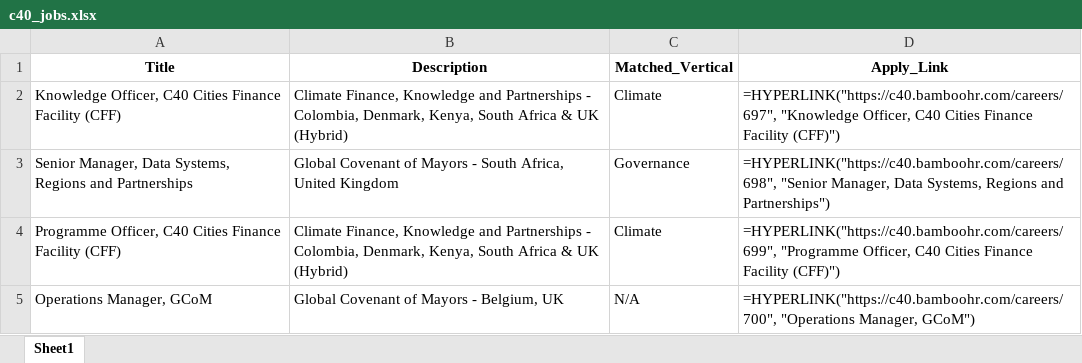
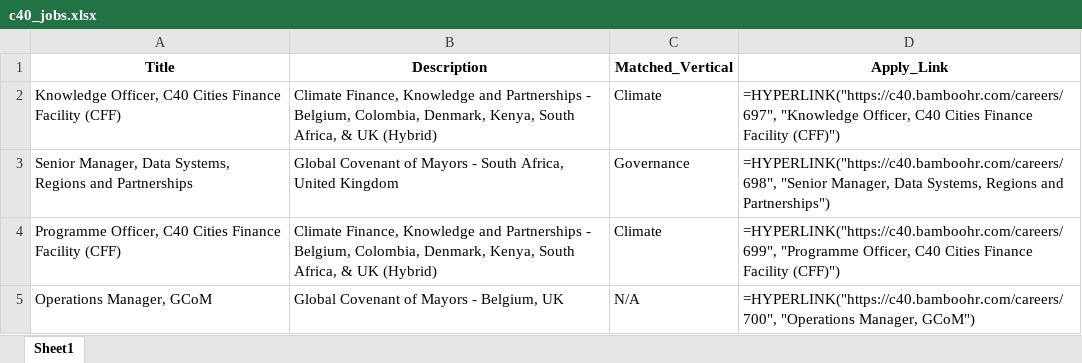
Before and after one commit to RajuSakshena/c40-jobs-scraper, an Excel workbook: scraper/output/c40_jobs.xlsx, sheet Sheet1, drawn as a sheet; values as stored, in another font and other column widths than the file's, no borders; formulas without a stored value are shown as written; the diff names each change by its address in the sheet, - before the commit and + after, or states it on an @@ line.

```diff
--- a/scraper/output/c40_jobs.xlsx (sheet Sheet1)
+++ b/scraper/output/c40_jobs.xlsx (sheet Sheet1)
-B2 (Description): …Partnerships - Colombia, Denmark, Kenya, South Africa & UK…
+B2 (Description): …Partnerships - Belgium, Colombia, Denmark, Kenya, South Africa, & UK…
-B4 (Description): …Partnerships - Colombia, Denmark, Kenya, South Africa & UK…
+B4 (Description): …Partnerships - Belgium, Colombia, Denmark, Kenya, South Africa, & UK…
```
